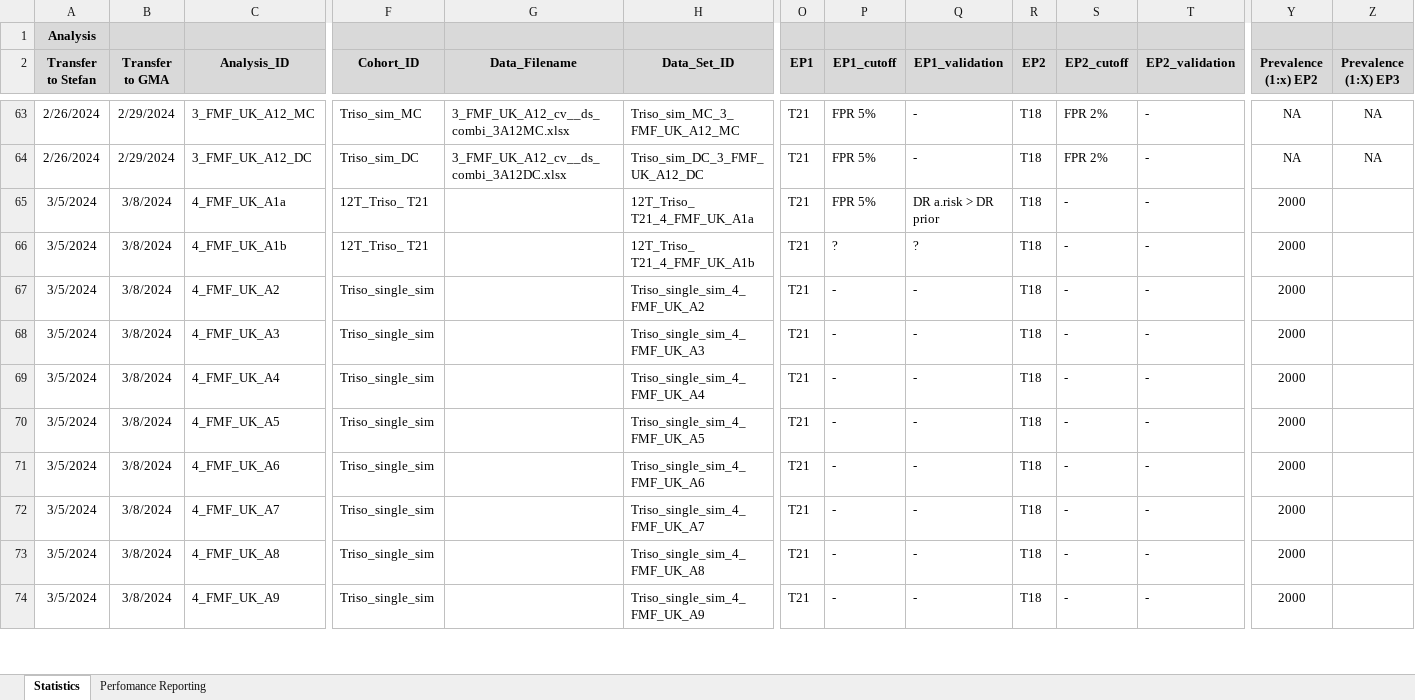
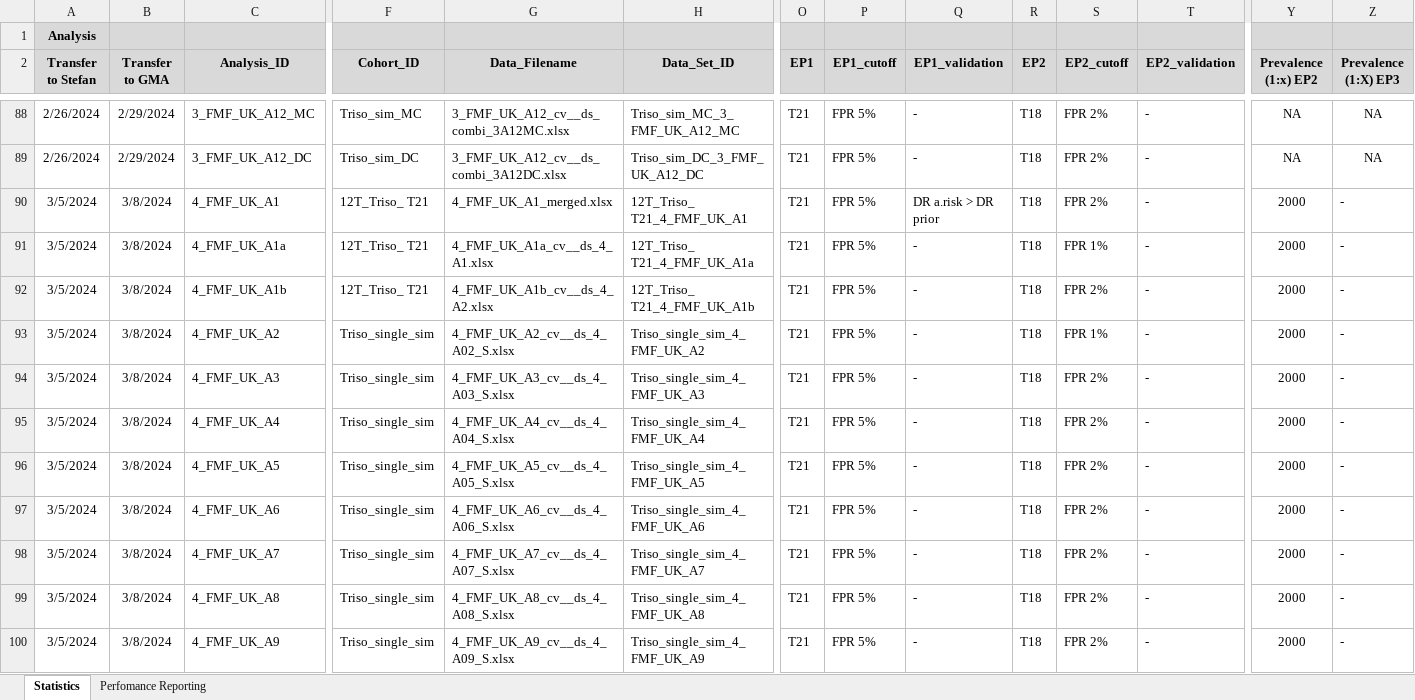
Before and after one commit to stefgehrig/fsp_validation, an Excel workbook: FSP_Exchange/data/Overview_Stat_Analyses.xlsx, sheet Statistics, drawn as a sheet; only a part is shown, gaps mark what is left out; values as stored, in another font and other column widths than the file's, no borders; conditional formats not drawn; addresses are those after the commit; rows hold the shown columns only; the diff covers the shown part only; the diff names each change by its address in the sheet, - before the commit and + after, or states it on an @@ line.

Commit message:
fct description

```diff
--- a/FSP_Exchange/data/Overview_Stat_Analyses.xlsx (sheet Statistics)
+++ b/FSP_Exchange/data/Overview_Stat_Analyses.xlsx (sheet Statistics)
+row 90: 3/5/2024 | 3/8/2024 | 4_FMF_UK_A1 | 12T_Triso_ T21 | 4_FMF_UK_A1_merged.xlsx | 12T_Triso_ T21_4_FMF_UK_A1 | T21 | FPR 5% | DR a.risk > DR prior | T18 | FPR 2% | - | 2000 | -
-G91 (Data_Filename): (empty)
+G91 (Data_Filename): 4_FMF_UK_A1a_cv__ds_4_A1.xlsx
-Q91 (EP1_validation): DR a.risk > DR prior
+Q91 (EP1_validation): -
-S91 (EP2_cutoff): -
+S91 (EP2_cutoff): FPR 1%
-Z91:Z100 (Prevalence (1:X) EP3): (empty)
+Z91:Z100 (Prevalence (1:X) EP3): -
-G92 (Data_Filename): (empty)
+G92 (Data_Filename): 4_FMF_UK_A1b_cv__ds_4_A2.xlsx
-P92 (EP1_cutoff): ?
+P92 (EP1_cutoff): FPR 5%
-Q92 (EP1_validation): ?
+Q92 (EP1_validation): -
-S92 (EP2_cutoff): -
+S92 (EP2_cutoff): FPR 2%
-G93 (Data_Filename): (empty)
+G93 (Data_Filename): 4_FMF_UK_A2_cv__ds_4_A02_S.xlsx
-P93:P100 (EP1_cutoff): -
+P93:P100 (EP1_cutoff): FPR 5%
-S93 (EP2_cutoff): -
+S93 (EP2_cutoff): FPR 1%
-G94 (Data_Filename): (empty)
+G94 (Data_Filename): 4_FMF_UK_A3_cv__ds_4_A03_S.xlsx
-S94:S100 (EP2_cutoff): -
+S94:S100 (EP2_cutoff): FPR 2%
-G95 (Data_Filename): (empty)
+G95 (Data_Filename): 4_FMF_UK_A4_cv__ds_4_A04_S.xlsx
-G96 (Data_Filename): (empty)
+G96 (Data_Filename): 4_FMF_UK_A5_cv__ds_4_A05_S.xlsx
-G97 (Data_Filename): (empty)
+G97 (Data_Filename): 4_FMF_UK_A6_cv__ds_4_A06_S.xlsx
-G98 (Data_Filename): (empty)
+G98 (Data_Filename): 4_FMF_UK_A7_cv__ds_4_A07_S.xlsx
-G99 (Data_Filename): (empty)
+G99 (Data_Filename): 4_FMF_UK_A8_cv__ds_4_A08_S.xlsx
-G100 (Data_Filename): (empty)
+G100 (Data_Filename): 4_FMF_UK_A9_cv__ds_4_A09_S.xlsx
```
Also changed, not shown: 25 added rows and 330 edited cells elsewhere in this sheet, formulas that keep their value.
